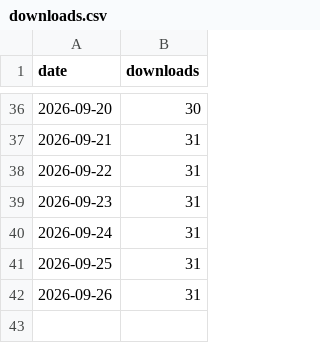
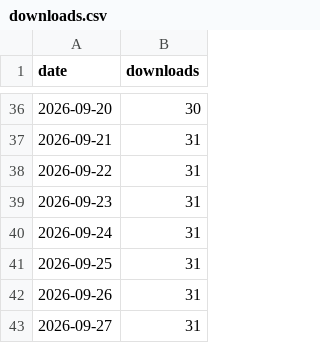
Before and after one commit to Archit-lal/Context-for-Claude, a CSV file: metrics/downloads.csv, drawn as a sheet; only a part is shown, gaps mark what is left out; the diff names each change by its address in the sheet, - before the commit and + after, or states it on an @@ line.

```diff
--- a/metrics/downloads.csv
+++ b/metrics/downloads.csv
+row 43: 2026-09-27 | 31
```
